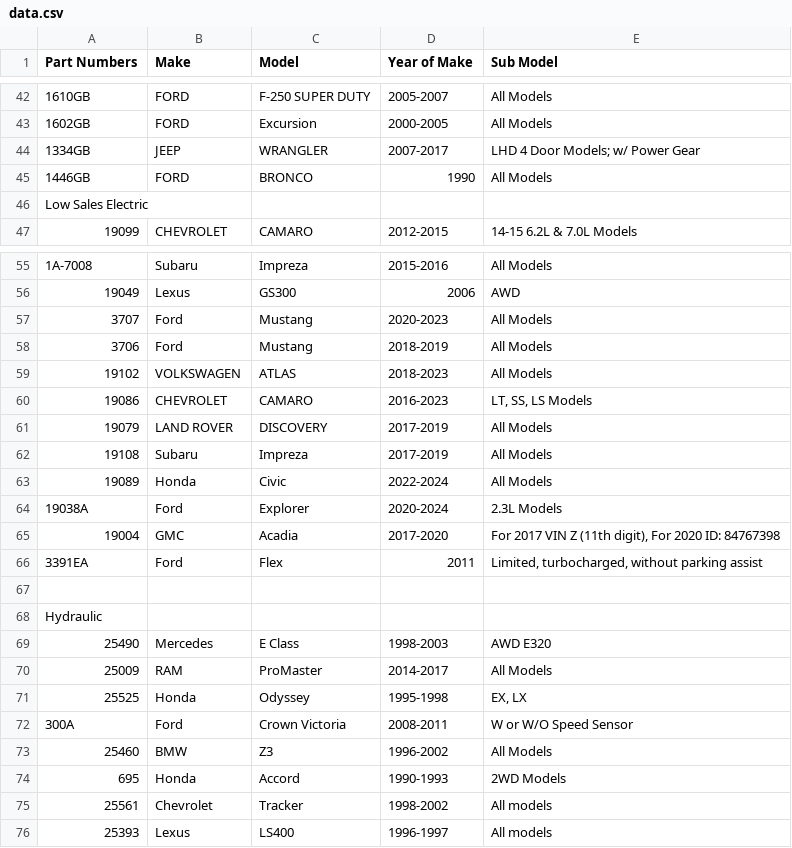
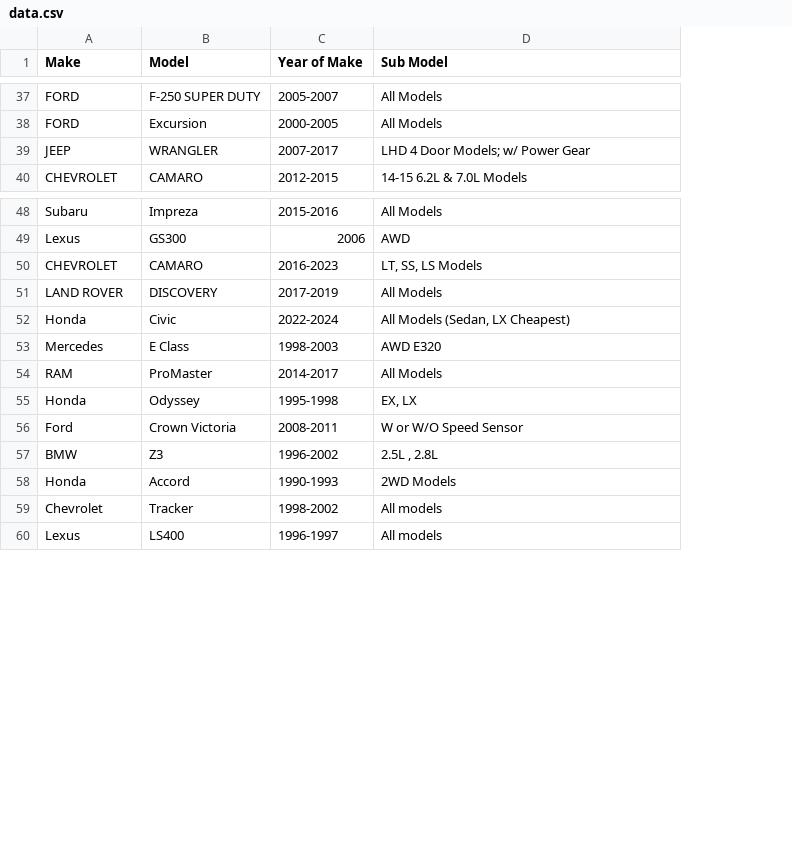
Before and after one commit to mohammad-ayesh/yard-portal, a CSV file: data.csv, drawn as a sheet; only a part is shown, gaps mark what is left out; removed rows and columns are numbered as before the commit, all else as after; the diff covers the shown part only; the diff names each change by its address in the sheet, - before the commit and + after, or states it on an @@ line.

```diff
--- a/data.csv
+++ b/data.csv
-column A (Part Numbers), rows 42-44: 1610GB | 1602GB | 1334GB; row 47: 19099; rows 55-56: 1A-7008 | 19049; rows 60-61: 19086 | 19079; row 63: 19089; rows 69-76: 25490 | 25009 | 25525 | 300A | 25460 | 695 | 25561 | 25393
-row 45: 1446GB | FORD | BRONCO | 1990 | All Models
-row 46: Low Sales Electric
-row 57: 3707 | Ford | Mustang | 2020-2023 | All Models
-row 58: 3706 | Ford | Mustang | 2018-2019 | All Models
-row 59: 19102 | VOLKSWAGEN | ATLAS | 2018-2023 | All Models
-row 62: 19108 | Subaru | Impreza | 2017-2019 | All Models
-D52 (Sub Model): All Models
+D52 (Sub Model): All Models (Sedan, LX Cheapest)
-row 64: 19038A | Ford | Explorer | 2020-2024 | 2.3L Models
-row 65: 19004 | GMC | Acadia | 2017-2020 | For 2017 VIN Z (11th digit), For 2020 ID: 84767398
-row 66: 3391EA | Ford | Flex | 2011 | Limited, turbocharged, without parking assist
-row 67: (empty)
-row 68: Hydraulic
-D57 (Sub Model): All Models
+D57 (Sub Model): 2.5L , 2.8L
```
Also changed, not shown: 26 added rows, 7 removed rows, 4 moved rows and 3 edited cells elsewhere in this file.
